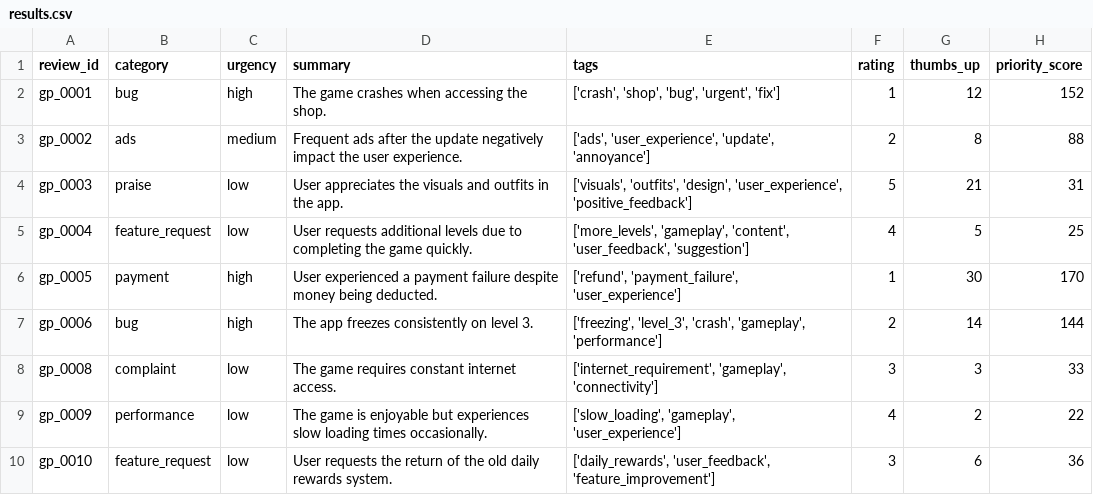
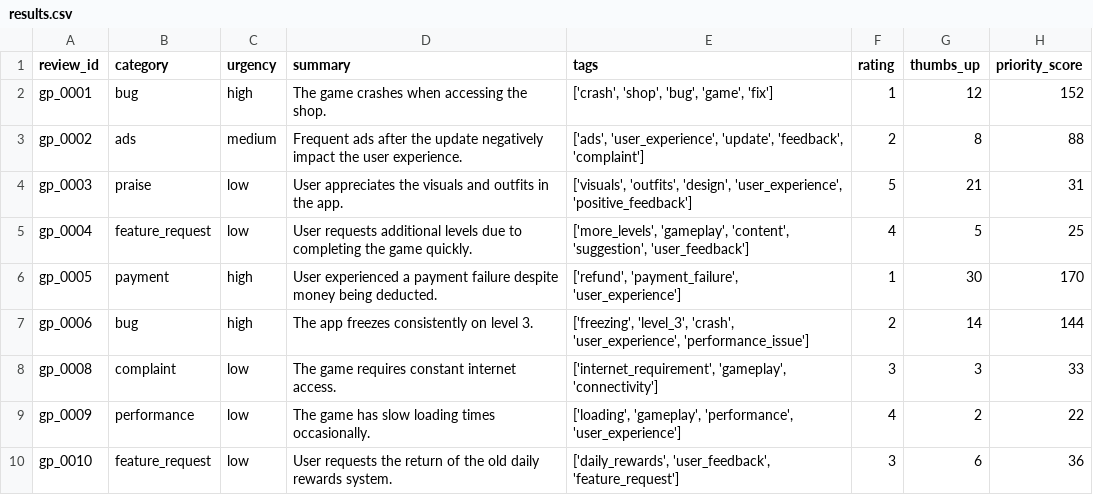
Before and after one commit to mertcaralan/ai-review-analysis-pipeline, a CSV file: data/output/results.csv, drawn as a sheet.

```diff
--- a/data/output/results.csv
+++ b/data/output/results.csv
@@ -1,10 +1,10 @@
 review_id,category,urgency,summary,tags,rating,thumbs_up,priority_score
-gp_0001,bug,high,The game crashes when accessing the shop.,"['crash', 'shop', 'bug', 'urgent', 'fix']",1,12,152
-gp_0002,ads,medium,Frequent ads after the update negatively impact the user experience.,"['ads', 'user_experience', 'update', 'annoyance']",2,8,88
+gp_0001,bug,high,The game crashes when accessing the shop.,"['crash', 'shop', 'bug', 'game', 'fix']",1,12,152
+gp_0002,ads,medium,Frequent ads after the update negatively impact the user experience.,"['ads', 'user_experience', 'update', 'feedback', 'complaint']",2,8,88
 gp_0003,praise,low,User appreciates the visuals and outfits in the app.,"['visuals', 'outfits', 'design', 'user_experience', 'positive_feedback']",5,21,31
-gp_0004,feature_request,low,User requests additional levels due to completing the game quickly.,"['more_levels', 'gameplay', 'content', 'user_feedback', 'suggestion']",4,5,25
+gp_0004,feature_request,low,User requests additional levels due to completing the game quickly.,"['more_levels', 'gameplay', 'content', 'suggestion', 'user_feedback']",4,5,25
 gp_0005,payment,high,User experienced a payment failure despite money being deducted.,"['refund', 'payment_failure', 'user_experience']",1,30,170
-gp_0006,bug,high,The app freezes consistently on level 3.,"['freezing', 'level_3', 'crash', 'gameplay', 'performance']",2,14,144
+gp_0006,bug,high,The app freezes consistently on level 3.,"['freezing', 'level_3', 'crash', 'user_experience', 'performance_issue']",2,14,144
 gp_0008,complaint,low,The game requires constant internet access.,"['internet_requirement', 'gameplay', 'connectivity']",3,3,33
-gp_0009,performance,low,The game is enjoyable but experiences slow loading times occasionally.,"['slow_loading', 'gameplay', 'user_experience']",4,2,22
-gp_0010,feature_request,low,User requests the return of the old daily rewards system.,"['daily_rewards', 'user_feedback', 'feature_improvement']",3,6,36
+gp_0009,performance,low,The game has slow loading times occasionally.,"['loading', 'gameplay', 'performance', 'user_experience']",4,2,22
+gp_0010,feature_request,low,User requests the return of the old daily rewards system.,"['daily_rewards', 'user_feedback', 'feature_request']",3,6,36
```
Also changed, not shown: data/output/top_urgent.csv, 9 other files.
